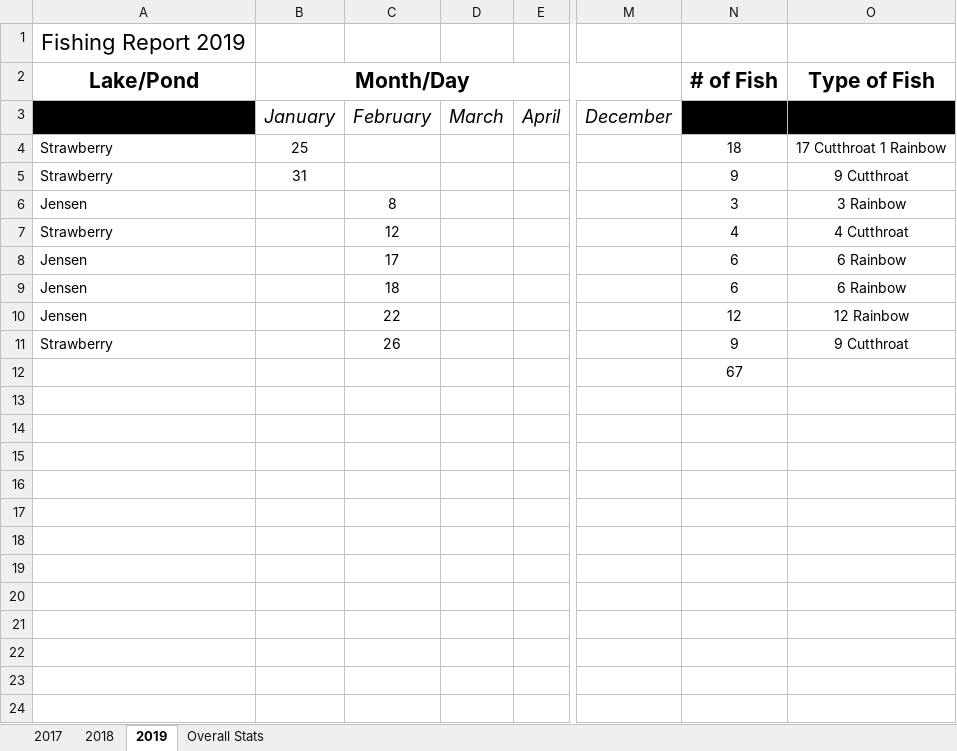
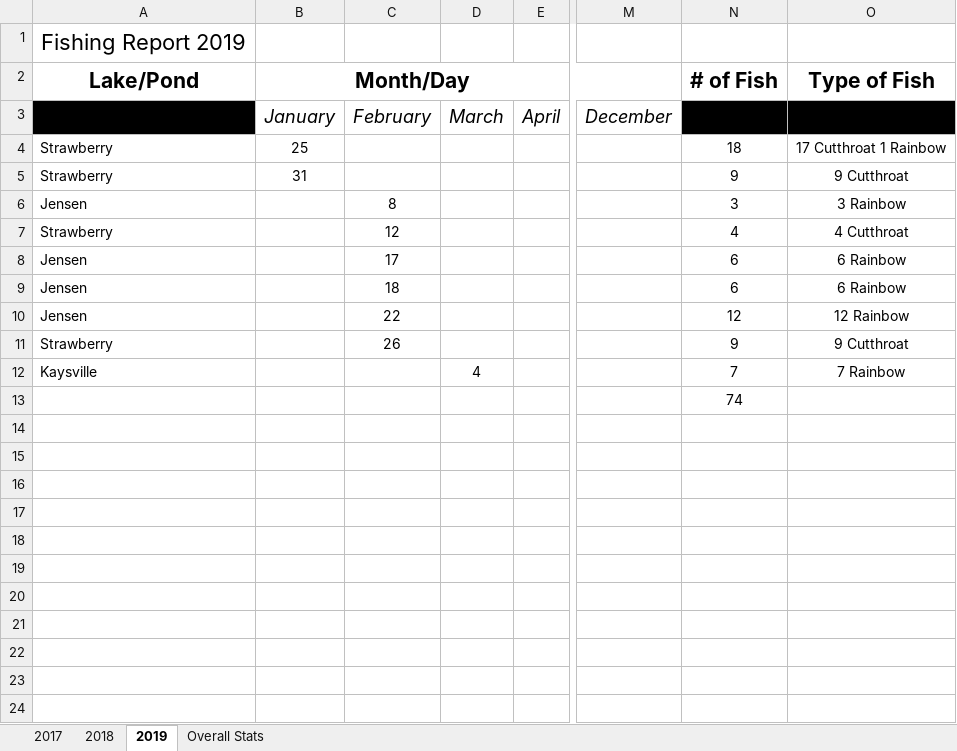
Before and after one commit to muskellunge-tiger/FitzFishing, an Excel workbook: Fishing.xlsx, sheet 2019, drawn as a sheet; only a part is shown, gaps mark what is left out; values as stored, in another font and other column widths than the file's, no borders; the diff names each change by its address in the sheet, - before the commit and + after, or states it on an @@ line.

Commit message:
Update Fishing.xlsx

```diff
--- a/Fishing.xlsx (sheet 2019)
+++ b/Fishing.xlsx (sheet 2019)
-A12: (empty)
+A12: Kaysville
-D12: (empty)
+D12: 4
-N12: 67
+N12: 7
-O12: (empty)
+O12: 7 Rainbow
-N13: (empty)
+N13: 74
```
